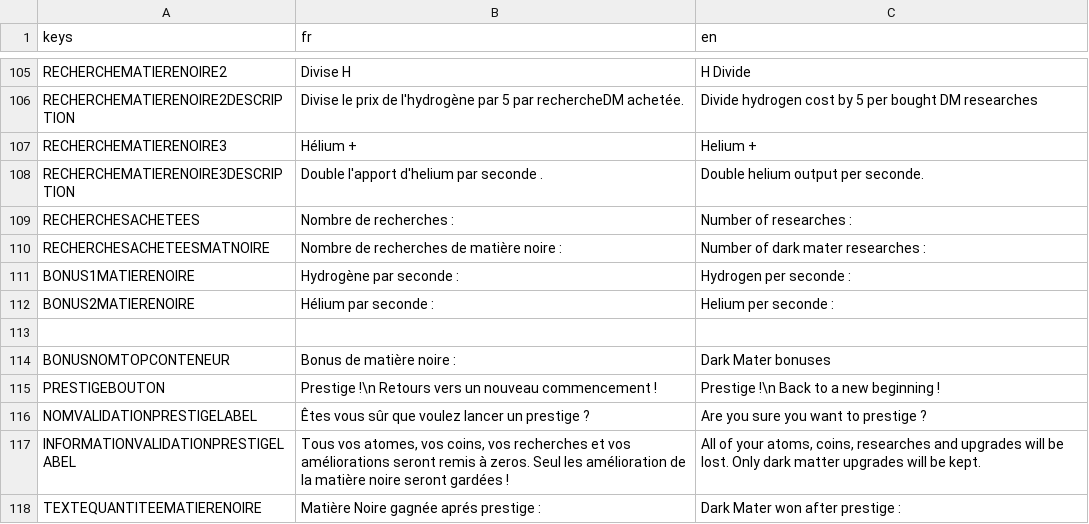
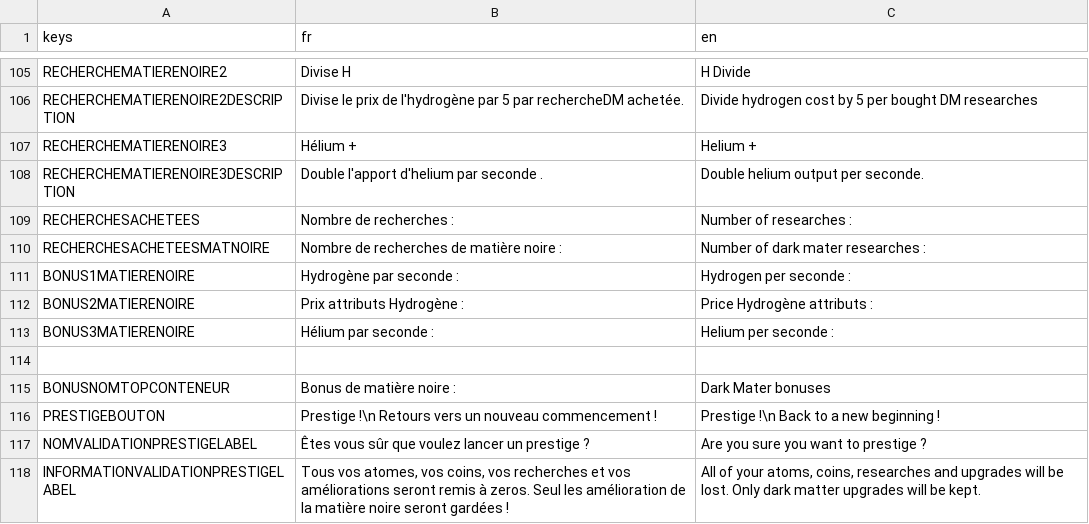
Before and after one commit to loquils/ASE, a CSV file: Game/Script/Options/Langues.csv, drawn as a sheet; only a part is shown, gaps mark what is left out; the shorter side is filled out with more unchanged rows.

```diff
--- a/Game/Script/Options/Langues.csv
+++ b/Game/Script/Options/Langues.csv
@@ -111,3 +111,4 @@ RECHERCHESACHETEESMATNOIRE, "Nombre de recherches de matière noire : ", "Number
 BONUS1MATIERENOIRE, "Hydrogène par seconde : ", "Hydrogen per seconde : "
-BONUS2MATIERENOIRE, "Hélium par seconde : ", "Helium per seconde : "
+BONUS2MATIERENOIRE, "Prix attributs Hydrogène : ", "Price Hydrogène attributs : "
+BONUS3MATIERENOIRE, "Hélium par seconde : ", "Helium per seconde : "
 
```
Also changed, not shown: 2 other files.
